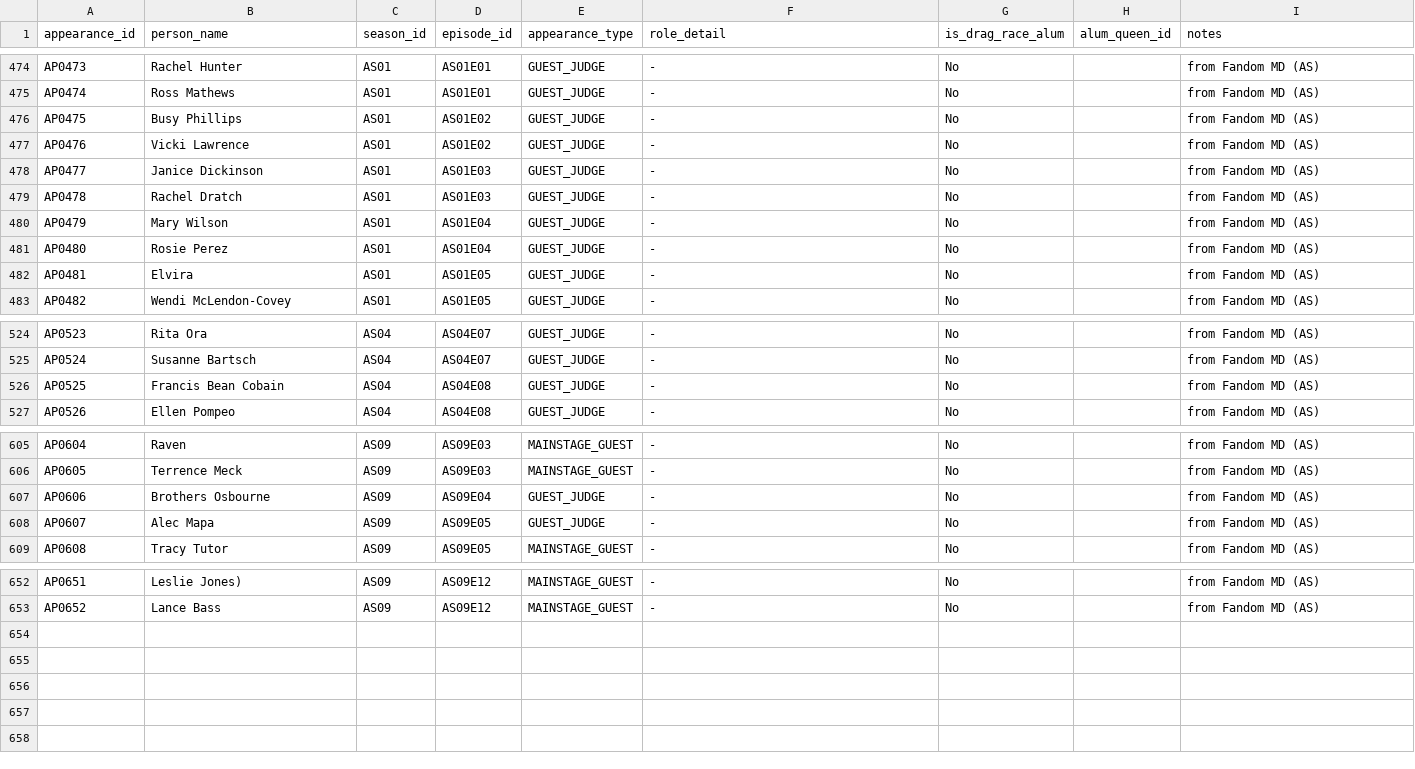
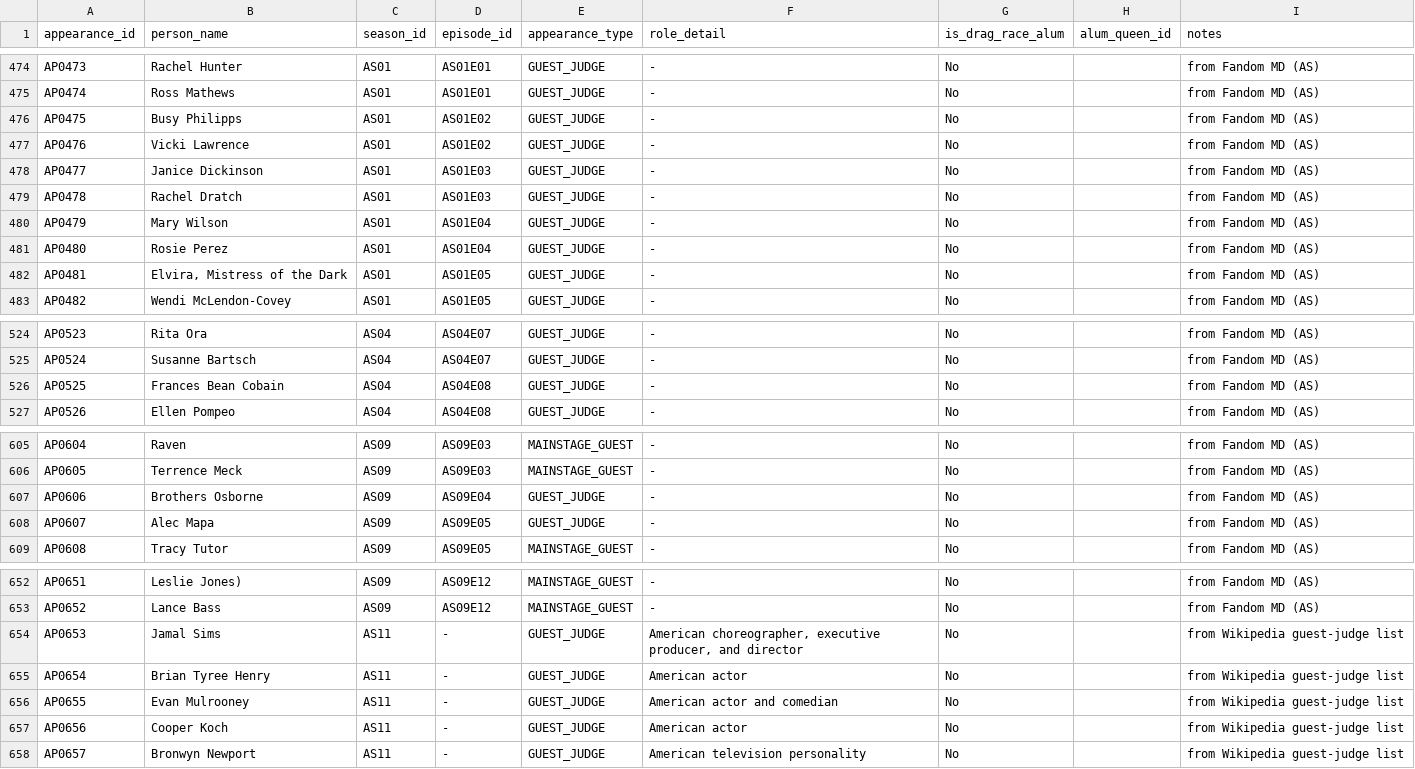
Before and after one commit to anotterbryan/werkroom, a CSV file: data/appearances.csv, drawn as a sheet; only a part is shown, gaps mark what is left out.

```diff
--- a/data/appearances.csv
+++ b/data/appearances.csv
@@ -475,3 +475,3 @@ AP0473,Rachel Hunter,AS01,AS01E01,GUEST_JUDGE,-,No,,from Fandom MD (AS)
 AP0474,Ross Mathews,AS01,AS01E01,GUEST_JUDGE,-,No,,from Fandom MD (AS)
-AP0475,Busy Phillips,AS01,AS01E02,GUEST_JUDGE,-,No,,from Fandom MD (AS)
+AP0475,Busy Philipps,AS01,AS01E02,GUEST_JUDGE,-,No,,from Fandom MD (AS)
 AP0476,Vicki Lawrence,AS01,AS01E02,GUEST_JUDGE,-,No,,from Fandom MD (AS)
@@ -481,3 +481,3 @@ AP0479,Mary Wilson,AS01,AS01E04,GUEST_JUDGE,-,No,,from Fandom MD (AS)
 AP0480,Rosie Perez,AS01,AS01E04,GUEST_JUDGE,-,No,,from Fandom MD (AS)
-AP0481,Elvira,AS01,AS01E05,GUEST_JUDGE,-,No,,from Fandom MD (AS)
+AP0481,"Elvira, Mistress of the Dark",AS01,AS01E05,GUEST_JUDGE,-,No,,from Fandom MD (AS)
 AP0482,Wendi McLendon-Covey,AS01,AS01E05,GUEST_JUDGE,-,No,,from Fandom MD (AS)
@@ -525,3 +525,3 @@ AP0523,Rita Ora,AS04,AS04E07,GUEST_JUDGE,-,No,,from Fandom MD (AS)
 AP0524,Susanne Bartsch,AS04,AS04E07,GUEST_JUDGE,-,No,,from Fandom MD (AS)
-AP0525,Francis Bean Cobain,AS04,AS04E08,GUEST_JUDGE,-,No,,from Fandom MD (AS)
+AP0525,Frances Bean Cobain,AS04,AS04E08,GUEST_JUDGE,-,No,,from Fandom MD (AS)
 AP0526,Ellen Pompeo,AS04,AS04E08,GUEST_JUDGE,-,No,,from Fandom MD (AS)
@@ -606,3 +606,3 @@ AP0604,Raven,AS09,AS09E03,MAINSTAGE_GUEST,-,No,,from Fandom MD (AS)
 AP0605,Terrence Meck,AS09,AS09E03,MAINSTAGE_GUEST,-,No,,from Fandom MD (AS)
-AP0606,Brothers Osbourne,AS09,AS09E04,GUEST_JUDGE,-,No,,from Fandom MD (AS)
+AP0606,Brothers Osborne,AS09,AS09E04,GUEST_JUDGE,-,No,,from Fandom MD (AS)
 AP0607,Alec Mapa,AS09,AS09E05,GUEST_JUDGE,-,No,,from Fandom MD (AS)
@@ -653 +653,6 @@ AP0651,Leslie Jones),AS09,AS09E12,MAINSTAGE_GUEST,-,No,,from Fandom MD (AS)
 AP0652,Lance Bass,AS09,AS09E12,MAINSTAGE_GUEST,-,No,,from Fandom MD (AS)
+AP0653,Jamal Sims,AS11,-,GUEST_JUDGE,"American choreographer, executive producer, and director",No,,from Wikipedia guest-judge list
+AP0654,Brian Tyree Henry,AS11,-,GUEST_JUDGE,American actor,No,,from Wikipedia guest-judge list
+AP0655,Evan Mulrooney,AS11,-,GUEST_JUDGE,American actor and comedian,No,,from Wikipedia guest-judge list
+AP0656,Cooper Koch,AS11,-,GUEST_JUDGE,American actor,No,,from Wikipedia guest-judge list
+AP0657,Bronwyn Newport,AS11,-,GUEST_JUDGE,American television personality,No,,from Wikipedia guest-judge list
```
Also changed, not shown: data/episodes.csv, data/lip_syncs.csv, 6 other files.
